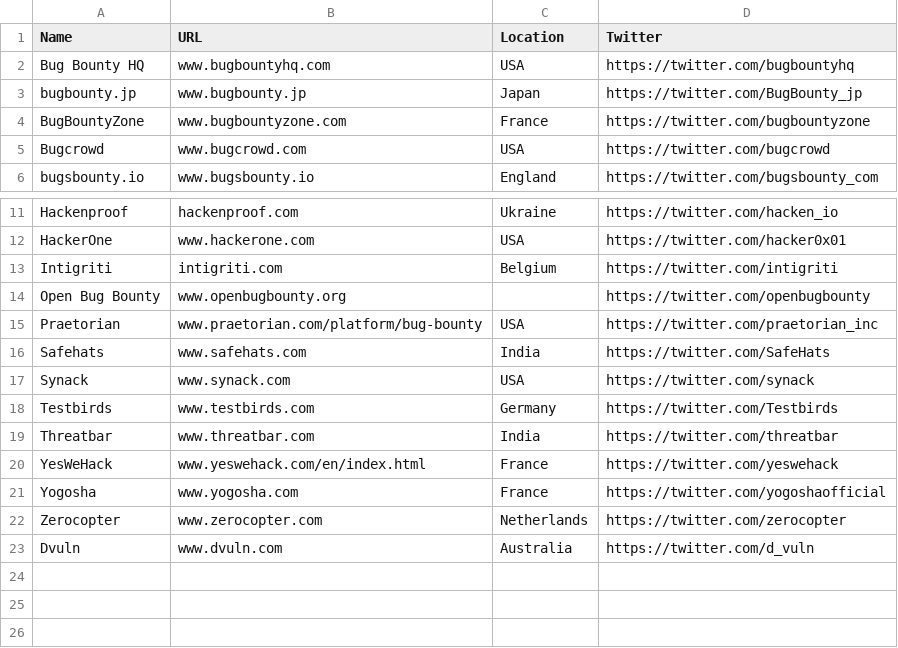
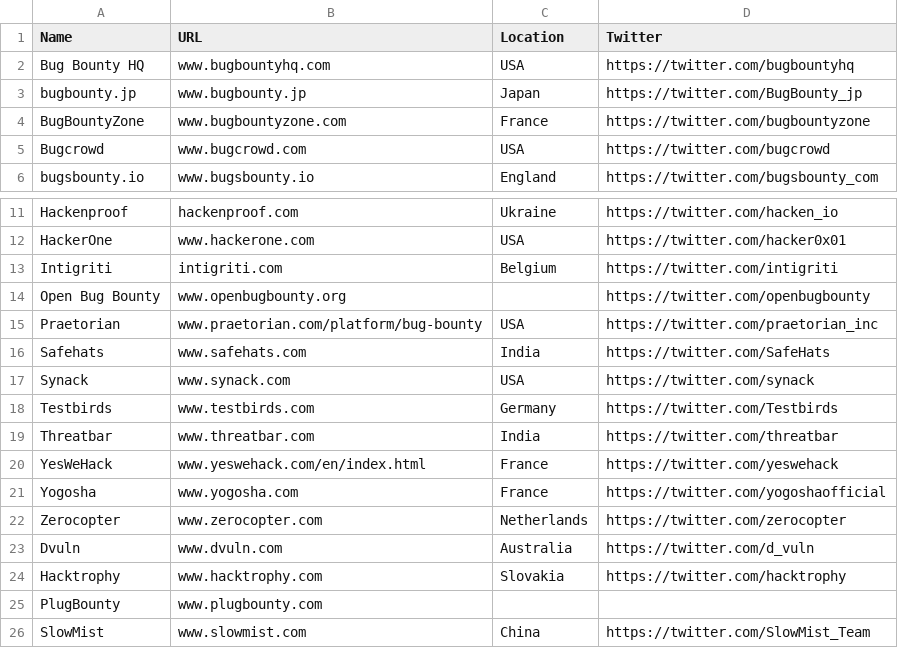
Before and after one commit to yesnet0/bounty, a CSV file: platforms.csv, drawn as a sheet; only a part is shown, gaps mark what is left out.

Commit message:
Update platforms.csv

```diff
--- a/platforms.csv
+++ b/platforms.csv
@@ -3,3 +3,3 @@ Bug Bounty HQ,www.bugbountyhq.com,USA,https://twitter.com/bugbountyhq
 bugbounty.jp,www.bugbounty.jp,Japan,https://twitter.com/BugBounty_jp
-BugBountyZone‍,www.bugbountyzone.com,France,https://twitter.com/bugbountyzone
+BugBountyZone,www.bugbountyzone.com,France,https://twitter.com/bugbountyzone
 Bugcrowd,www.bugcrowd.com,USA,https://twitter.com/bugcrowd
@@ -17,7 +17,10 @@ Safehats,www.safehats.com,India,https://twitter.com/SafeHats
 Synack,www.synack.com,USA,https://twitter.com/synack
-Testbirds‍,www.testbirds.com,Germany,https://twitter.com/Testbirds
+Testbirds,www.testbirds.com,Germany,https://twitter.com/Testbirds
 Threatbar,www.threatbar.com,India,https://twitter.com/threatbar
 YesWeHack,www.yeswehack.com/en/index.html,France,https://twitter.com/yeswehack
-Yogosha‍,www.yogosha.com,France,https://twitter.com/yogoshaofficial
+Yogosha,www.yogosha.com,France,https://twitter.com/yogoshaofficial
 Zerocopter,www.zerocopter.com,Netherlands,https://twitter.com/zerocopter
 Dvuln,www.dvuln.com,Australia,https://twitter.com/d_vuln
+Hacktrophy,www.hacktrophy.com,Slovakia,https://twitter.com/hacktrophy
+PlugBounty,www.plugbounty.com,,
+SlowMist,www.slowmist.com,China,https://twitter.com/SlowMist_Team
```
